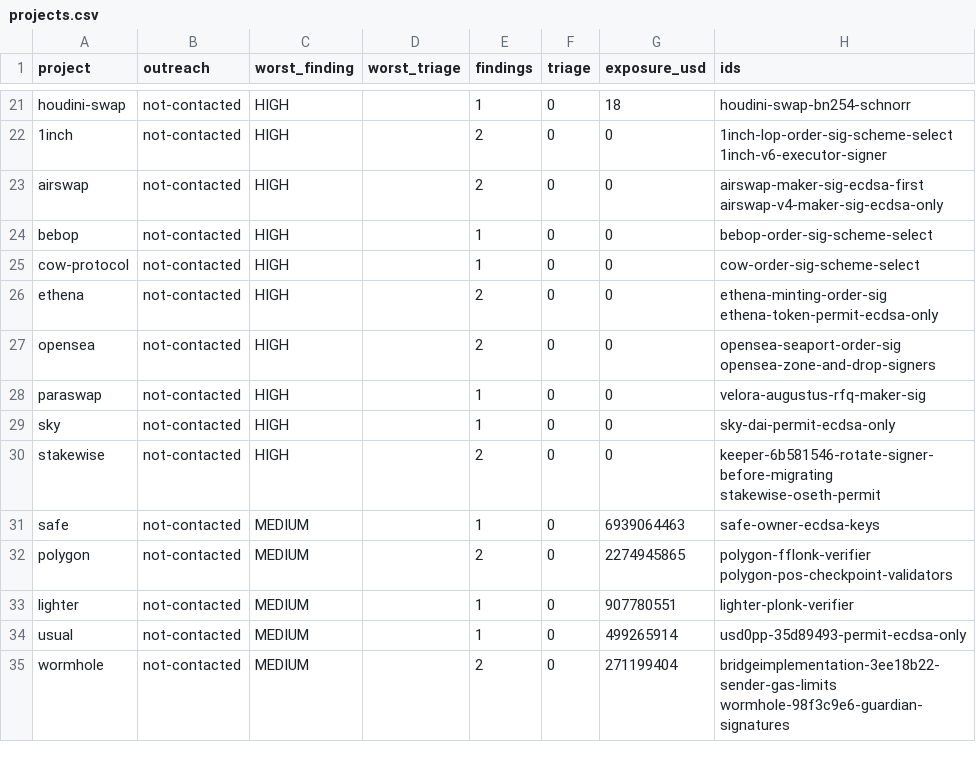
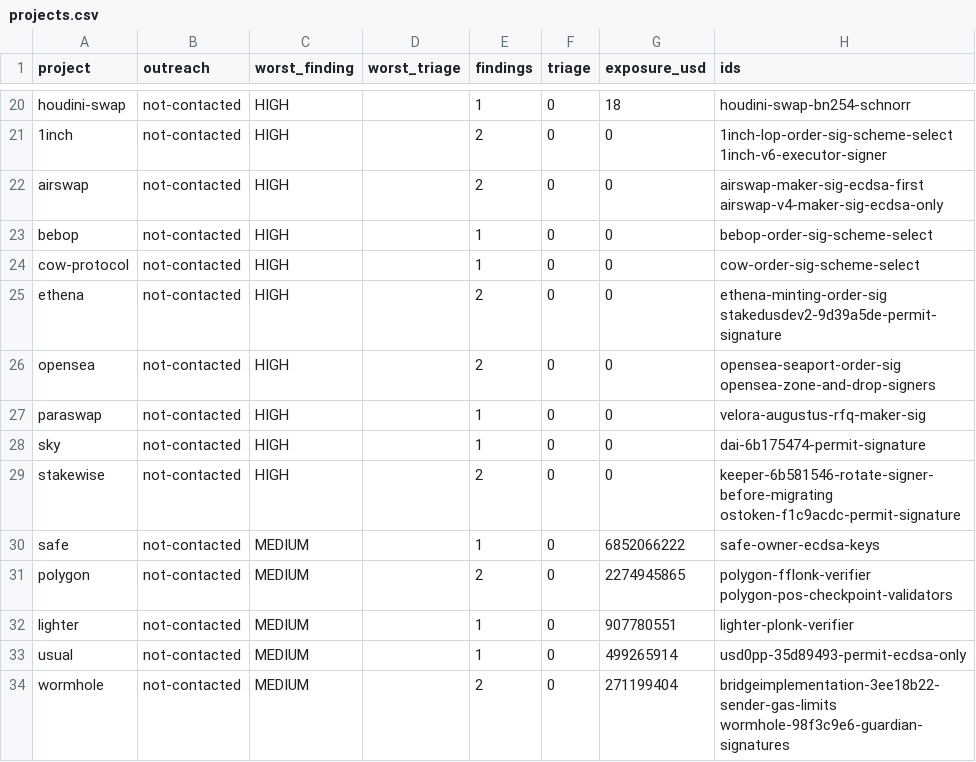
Before and after one commit to CPerezz/pq-chain-analysis, a CSV file: generated/projects.csv, drawn as a sheet; only a part is shown, gaps mark what is left out; the diff covers the shown part only.

Commit message:
findings: 20 more wave-1 rows, with the 12 CRITICAL and HIGH Anon signed off
- CRITICAL: Tornado Cash's verifier, Fuel v1, Raiden's TokenNetwork. HIGH: wstETH, DAI, USDe, sUSDe, GHO, osETH,
  Morpho Blue, the Steakhouse USDC MetaMorpho vault, and the Oraclize lottery 0x4220698b.
- Also CCTP V1's MessageTransmitter, Safe 0xdca6ab95, two custodian clones, Wintermute's RFQ contract, Lendroid,
  and two covered rows whose old per-address files go with their covering cards.

```diff
--- a/generated/projects.csv
+++ b/generated/projects.csv
@@ -25,8 +24,8 @@ bebop,not-contacted,HIGH,,1,0,0,bebop-order-sig-scheme-select
 cow-protocol,not-contacted,HIGH,,1,0,0,cow-order-sig-scheme-select
-ethena,not-contacted,HIGH,,2,0,0,ethena-minting-order-sig ethena-token-permit-ecdsa-only
+ethena,not-contacted,HIGH,,2,0,0,ethena-minting-order-sig stakedusdev2-9d39a5de-permit-signature
 opensea,not-contacted,HIGH,,2,0,0,opensea-seaport-order-sig opensea-zone-and-drop-signers
 paraswap,not-contacted,HIGH,,1,0,0,velora-augustus-rfq-maker-sig
-sky,not-contacted,HIGH,,1,0,0,sky-dai-permit-ecdsa-only
-stakewise,not-contacted,HIGH,,2,0,0,keeper-6b581546-rotate-signer-before-migrating stakewise-oseth-permit
-safe,not-contacted,MEDIUM,,1,0,6939064463,safe-owner-ecdsa-keys
+sky,not-contacted,HIGH,,1,0,0,dai-6b175474-permit-signature
+stakewise,not-contacted,HIGH,,2,0,0,keeper-6b581546-rotate-signer-before-migrating ostoken-f1c9acdc-permit-signature
+safe,not-contacted,MEDIUM,,1,0,6852066222,safe-owner-ecdsa-keys
 polygon,not-contacted,MEDIUM,,2,0,2274945865,polygon-fflonk-verifier polygon-pos-checkpoint-validators
```
Also changed, not shown: 2 added rows, 4 removed rows and 5 edited cells elsewhere in this file, generated/studies.csv, 48 other files.
